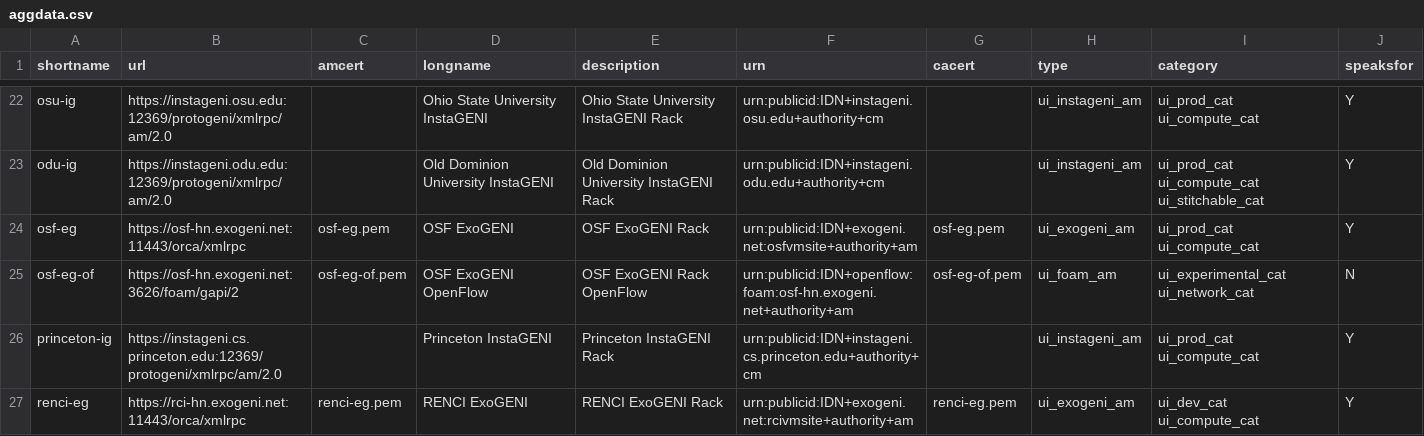
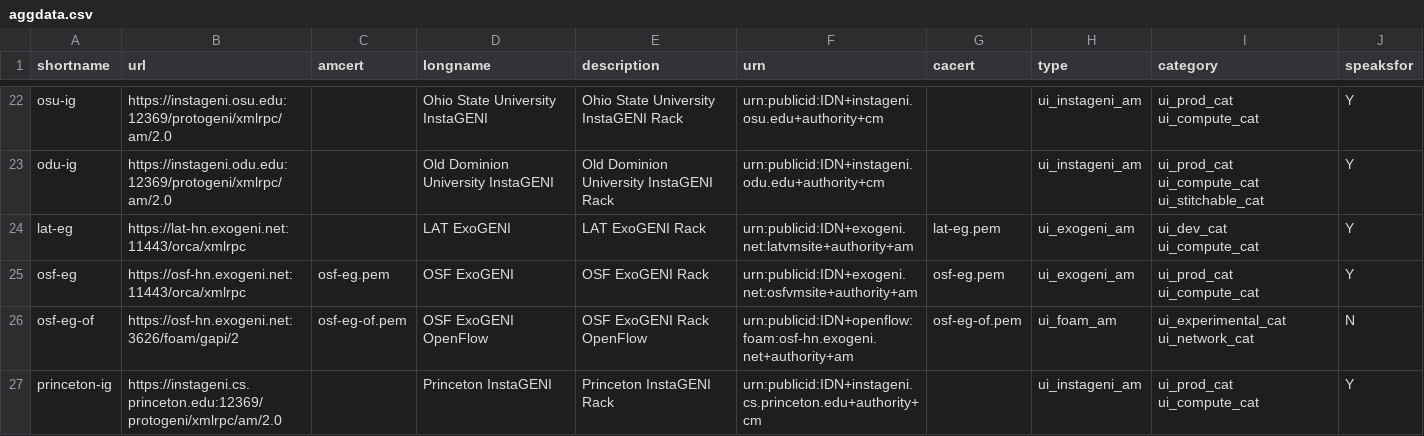
Before and after one commit to GENI-NSF/geni-ch, a CSV file: data/sr/aggdata.csv, drawn as a sheet; only a part is shown, gaps mark what is left out; the shorter side is filled out with more unchanged rows; the diff names each change by its address in the sheet, - before the commit and + after, or states it on an @@ line.

Commit message:
Adding lat-eg to GENI CH

```diff
--- a/data/sr/aggdata.csv
+++ b/data/sr/aggdata.csv
+row 24: lat-eg | https://lat-hn.exogeni.net:11443/orca/xmlrpc |  | LAT ExoGENI | LAT ExoGENI Rack | urn:publicid:IDN+exogeni.net:latvmsite+authority+am | lat-eg.pem | ui_exogeni_am | ui_dev_cat ui_compute_cat | Y
```
Also changed, not shown: 2 other files.
